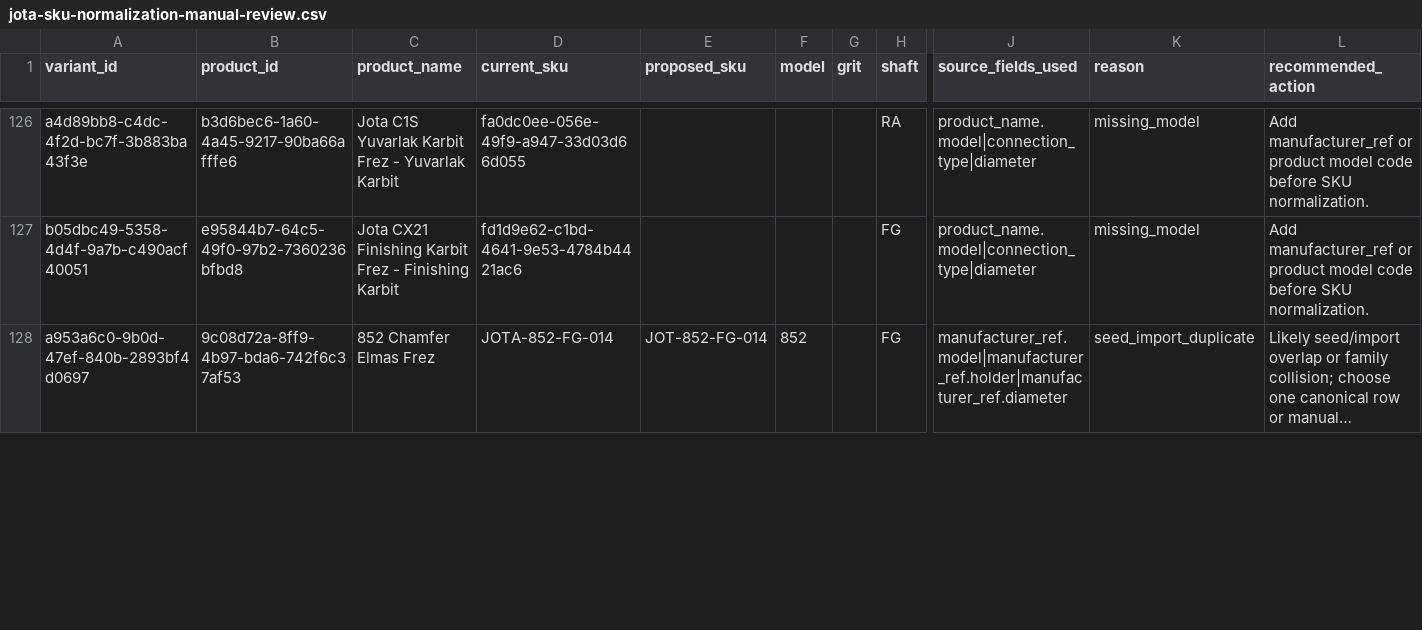
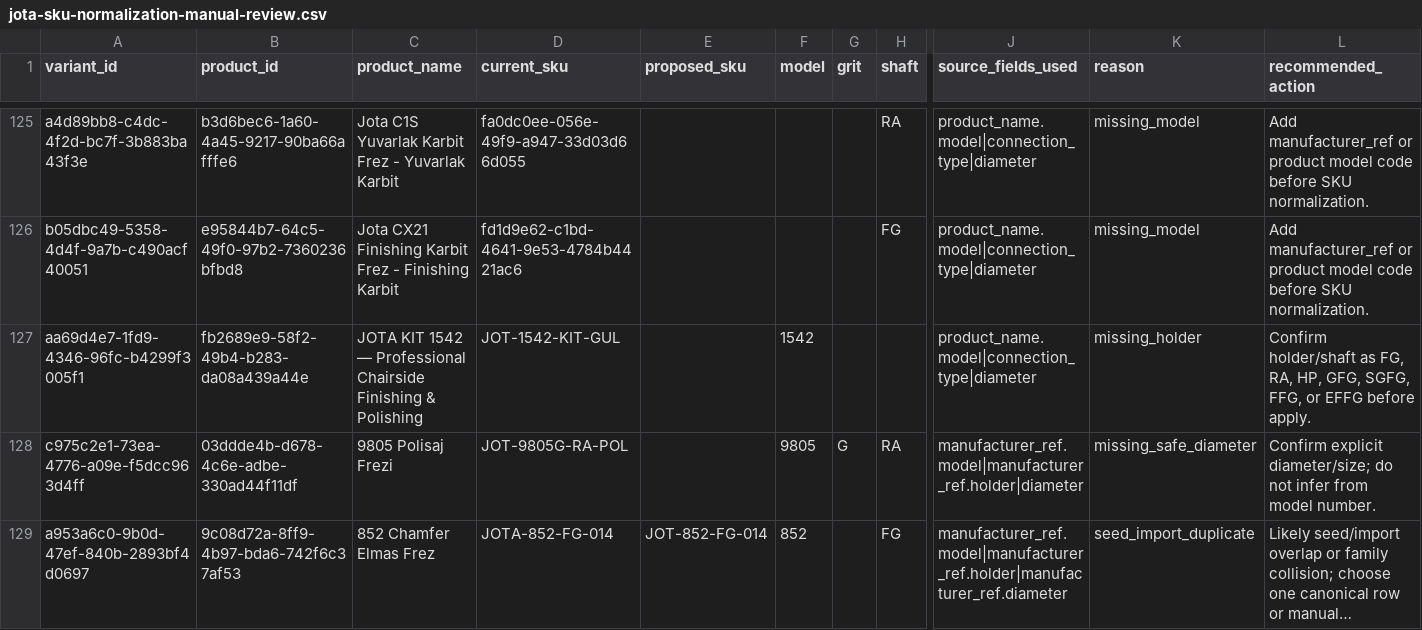
Before and after one commit to medikaldentech10-hue/dentechPro, a CSV file: scripts/reports/jota-sku-normalization-manual-review.csv, drawn as a sheet; only a part is shown, gaps mark what is left out; long unchanged cells end in …; rows hold the shown columns only; the diff covers the shown part only; the diff names each change by its address in the sheet, - before the commit and + after, or states it on an @@ line.

```diff
--- a/scripts/reports/jota-sku-normalization-manual-review.csv
+++ b/scripts/reports/jota-sku-normalization-manual-review.csv
+row 127: aa69d4e7-1fd9-4346-96fc-b4299f3005f1 | fb2689e9-58f2-49b4-b283-da08a439a44e | JOTA KIT 1542 — Professional Chairside Finishing & Polishing | JOT-1542-KIT-GUL |  | 1542 |  |  | product_name.model|connection_type|diameter | missing_holder | Confirm holder/shaft as FG, RA, HP, GFG, SGFG, FFG, or EFFG before apply.
+row 128: c975c2e1-73ea-4776-a09e-f5dcc963d4ff | 03ddde4b-d678-4c6e-adbe-330ad44f11df | 9805 Polisaj Frezi | JOT-9805G-RA-POL |  | 9805 | G | RA | manufacturer_ref.model|manufacturer_ref.holder|diameter | missing_safe_diameter | Confirm explicit diameter/size; do not infer from model number.
```
Also changed, not shown: 3 removed rows elsewhere in this file, scripts/reports/jota-sku-normalization-skipped.csv, 14 other files.
